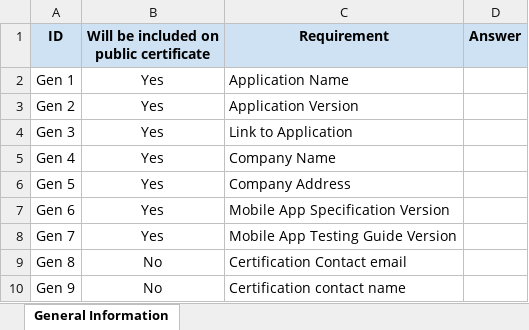
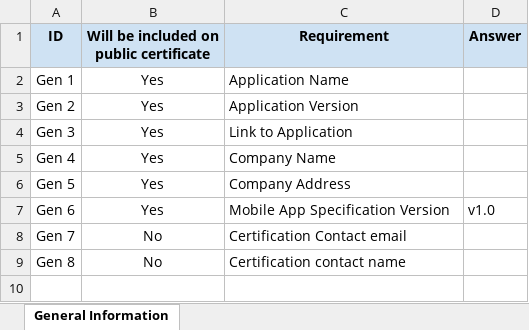
Before and after one commit to Reality2byte/ASA-WG, an Excel workbook: Submission Forms and Templates/Developer Questionnaires/Mobile App AL2 Android Onboarding Questionnaire.xlsx, sheet General Information, drawn as a sheet; values as stored, in another font and other column widths than the file's, no borders; charts and pictures not drawn; the diff names each change by its address in the sheet, - before the commit and + after, or states it on an @@ line.

```diff
--- a/Submission Forms and Templates/Developer Questionnaires/Mobile App AL2 Android Onboarding Questionnaire.xlsx (sheet General Information)
+++ b/Submission Forms and Templates/Developer Questionnaires/Mobile App AL2 Android Onboarding Questionnaire.xlsx (sheet General Information)
-D7 (Answer): (empty)
+D7 (Answer): v1.0
-B8: Yes
+B8: No
-C8 (Requirement): Mobile App Testing Guide Version
+C8 (Requirement): Certification Contact email
-C9 (Requirement): Certification Contact email
+C9 (Requirement): Certification contact name
-row 10: Gen 9 | No | Certification contact name
```
Also changed, not shown: charts or pictures, Submission Forms and Templates/Developer Questionnaires/Cloud App AL0, AL1 and AL2 GCP Onboarding Questionnaire.xlsx, Submission Forms and Templates/Developer Questionnaires/Mobile App AL0 and AL1 Android Onboarding Questionnaire.xlsx, 12 other files.
